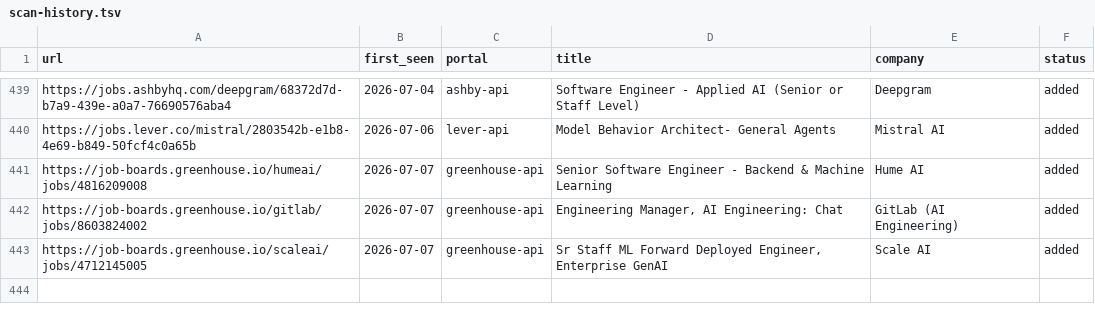
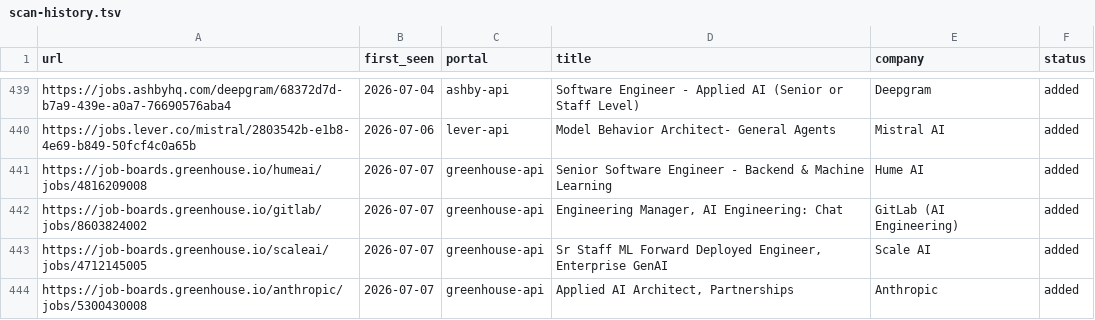
Before and after one commit to jayavardhan8907/AutomateJob, a TSV file: data/scan-history.tsv, drawn as a sheet; only a part is shown, gaps mark what is left out; the diff names each change by its address in the sheet, - before the commit and + after, or states it on an @@ line.

Commit message:
chore: auto-scan 2026-07-07

```diff
--- a/data/scan-history.tsv
+++ b/data/scan-history.tsv
+row 444: https://job-boards.greenhouse.io/anthropic/jobs/5300430008 | 2026-07-07 | greenhouse-api | Applied AI Architect, Partnerships | Anthropic | added
```
Also changed, not shown: 1 other file.
